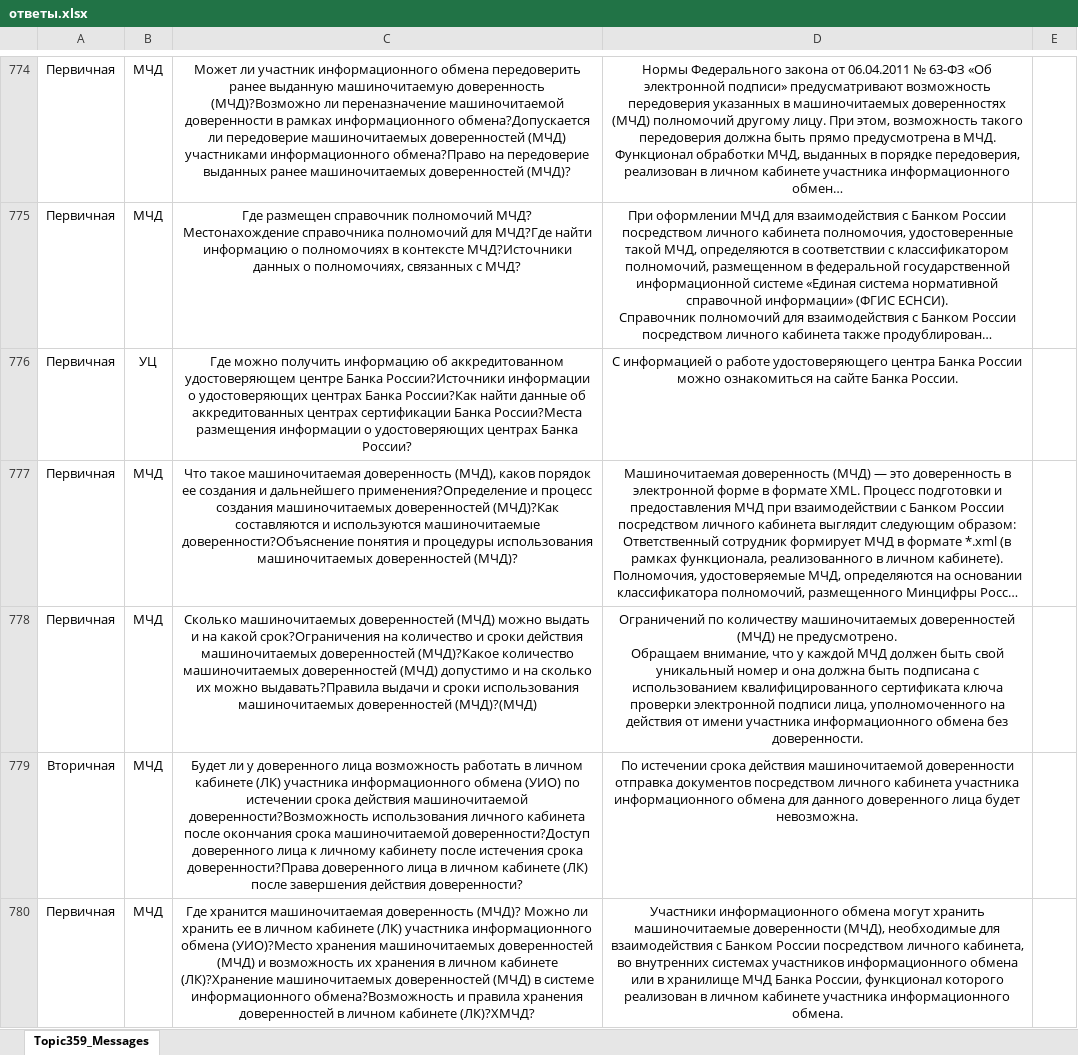
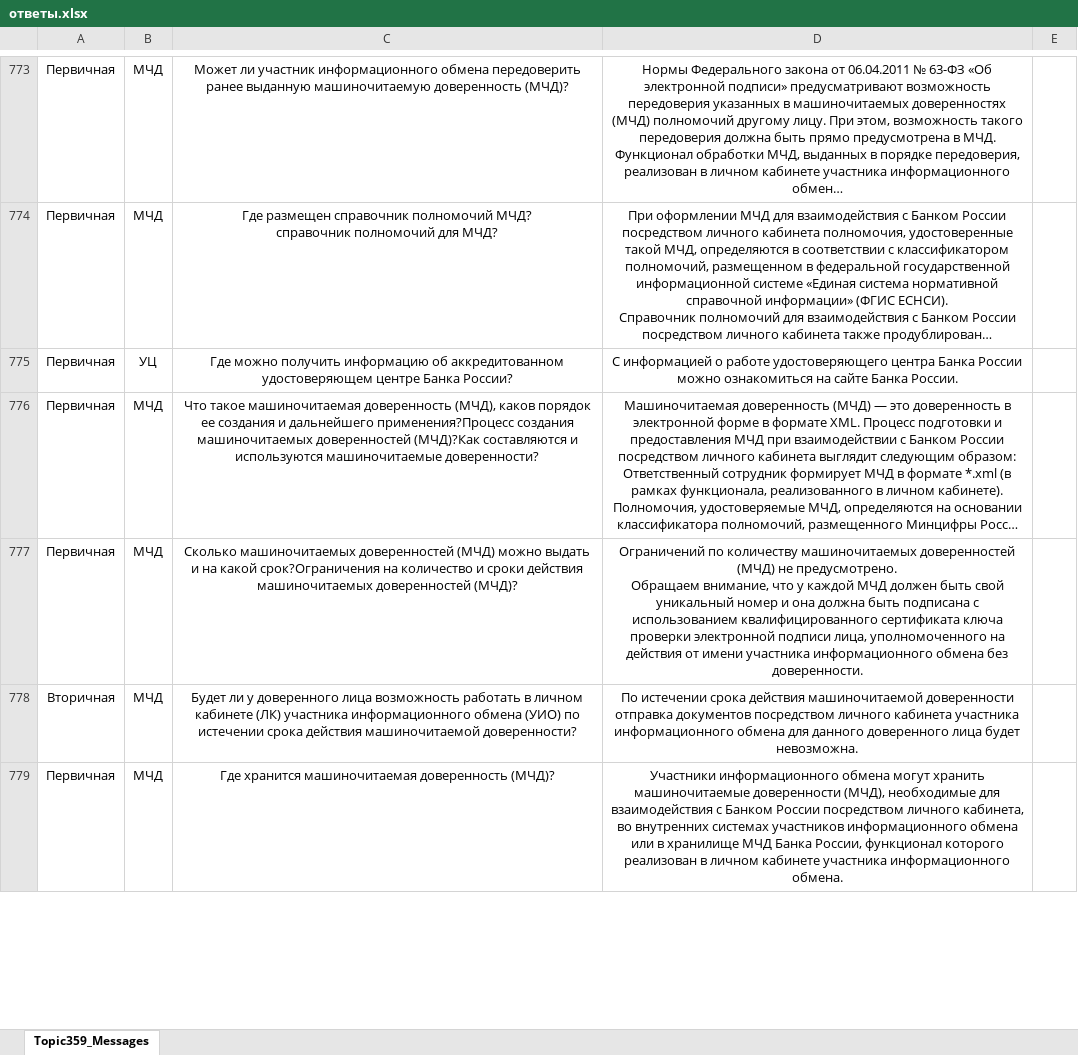
Before and after one commit to Vikkingsk8/InfoCompas_2.0, an Excel workbook: data/ответы.xlsx, sheet Topic359_Messages, drawn as a sheet; only a part is shown, gaps mark what is left out; long unchanged cells end in …; values as stored, in another font and other column widths than the file's, no borders; addresses are those after the commit; ↵ is a line break in a cell; the diff covers the shown part only; the diff names each change by its address in the sheet, - before the commit and + after, or states it on an @@ line.

```diff
--- a/data/ответы.xlsx (sheet Topic359_Messages)
+++ b/data/ответы.xlsx (sheet Topic359_Messages)
-C773: …машиночитаемую доверенность (МЧД)?Возможно ли переназначение машиночитаемой доверенности в рамках информационного обмена?Допускается ли передоверие машиночитаемых доверенностей (МЧД) участниками информационного обмена?Право на передоверие выданных ранее машиночитаемых доверенностей (МЧД)?
+C773: …машиночитаемую доверенность (МЧД)?
-C774: …полномочий МЧД? ↵ Местонахождение справочника полномочий для МЧД?Где найти информацию о полномочиях в контексте МЧД?Источники данных о полномочиях, связанных с МЧД?
+C774: …полномочий МЧД? ↵ справочник полномочий для МЧД?
-C775: …центре Банка России?Источники информации о удостоверяющих центрах Банка России?Как найти данные об аккредитованных центрах сертификации Банка России?Места размещения информации о удостоверяющих центрах Банка России?
+C775: …центре Банка России?
-C776: …и дальнейшего применения?Определение и процесс создания машиночитаемых доверенностей (МЧД)?Как составляются и используются машиночитаемые доверенности?Объяснение понятия и процедуры использования машиночитаемых доверенностей (МЧД)?
+C776: …и дальнейшего применения?Процесс создания машиночитаемых доверенностей (МЧД)?Как составляются и используются машиночитаемые доверенности?
-C777: …машиночитаемых доверенностей (МЧД)?Какое количество машиночитаемых доверенностей (МЧД) допустимо и на сколько их можно выдавать?Правила выдачи и сроки использования машиночитаемых доверенностей (МЧД)?(МЧД)
+C777: …машиночитаемых доверенностей (МЧД)?
-C778: …действия машиночитаемой доверенности?Возможность использования личного кабинета после окончания срока машиночитаемой доверенности?Доступ доверенного лица к личному кабинету после истечения срока доверенности?Права доверенного лица в личном кабинете (ЛК) после завершения действия доверенности?
+C778: …действия машиночитаемой доверенности?
-C779: …доверенность (МЧД)? Можно ли хранить ее в личном кабинете (ЛК) участника информационного обмена (УИО)?Место хранения машиночитаемых доверенностей (МЧД) и возможность их хранения в личном кабинете (ЛК)?Хранение машиночитаемых доверенностей (МЧД) в системе информационного обмена?Возможность и правила хранения доверенностей в личном кабинете (ЛК)?ХМЧД?
+C779: …доверенность (МЧД)?
```
Also changed, not shown: 1 added row, 3 removed rows and 179 edited cells elsewhere in this sheet, 6 other files.
